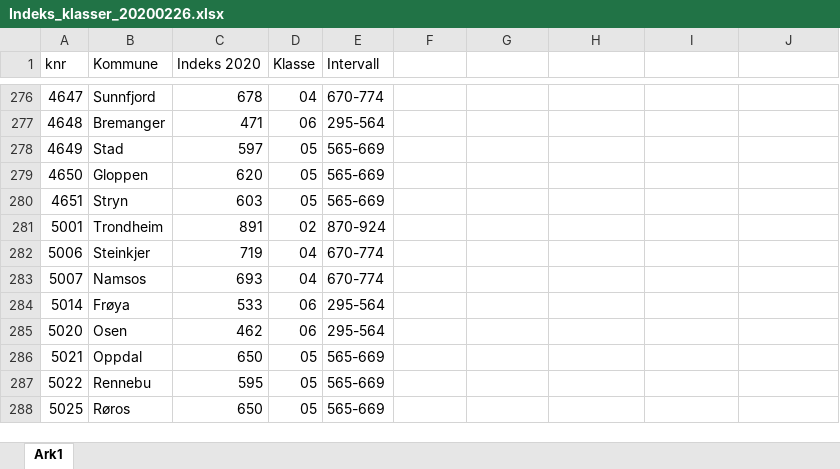
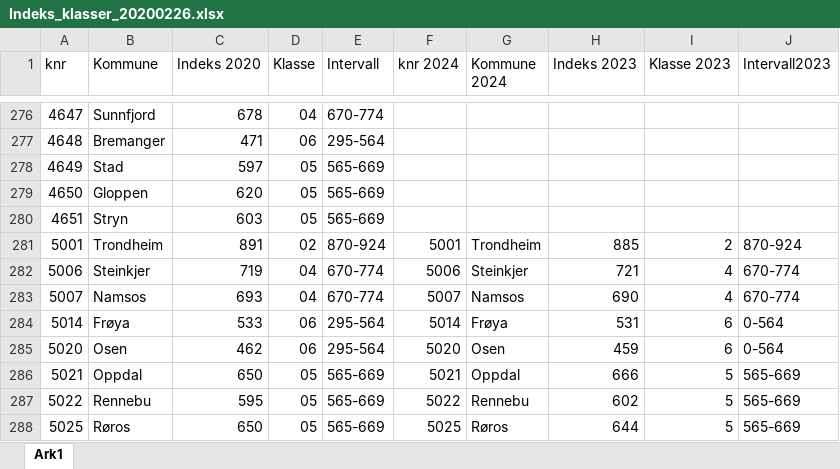
Before and after one commit to TrondelagiTall/mal, an Excel workbook: Indeks_klasser_20200226.xlsx, sheet Ark1, drawn as a sheet; only a part is shown, gaps mark what is left out; values as stored, in another font and other column widths than the file's, no cell formats; table styles not drawn; the diff covers the shown part only; the diff names each change by its address in the sheet, - before the commit and + after, or states it on an @@ line.

Commit message:
Add files via upload

```diff
--- a/Indeks_klasser_20200226.xlsx (sheet Ark1)
+++ b/Indeks_klasser_20200226.xlsx (sheet Ark1)
-F1: (empty)
+F1: knr 2024
-G1: (empty)
+G1: Kommune 2024
-H1: (empty)
+H1: Indeks 2023
-I1: (empty)
+I1: Klasse 2023
-J1: (empty)
+J1: Intervall2023
-F281 (knr 2024): (empty)
+F281 (knr 2024): 5001
-G281 (Kommune 2024): (empty)
+G281 (Kommune 2024): Trondheim
-H281 (Indeks 2023): (empty)
+H281 (Indeks 2023): 885
-I281 (Klasse 2023): (empty)
+I281 (Klasse 2023): 2
-J281 (Intervall2023): (empty)
+J281 (Intervall2023): 870-924
-F282 (knr 2024): (empty)
+F282 (knr 2024): 5006
-G282 (Kommune 2024): (empty)
+G282 (Kommune 2024): Steinkjer
-H282 (Indeks 2023): (empty)
+H282 (Indeks 2023): 721
-I282:I283 (Klasse 2023): (empty)
+I282:I283 (Klasse 2023): 4
-J282:J283 (Intervall2023): (empty)
+J282:J283 (Intervall2023): 670-774
-F283 (knr 2024): (empty)
+F283 (knr 2024): 5007
-G283 (Kommune 2024): (empty)
+G283 (Kommune 2024): Namsos
-H283 (Indeks 2023): (empty)
+H283 (Indeks 2023): 690
-F284 (knr 2024): (empty)
+F284 (knr 2024): 5014
-G284 (Kommune 2024): (empty)
+G284 (Kommune 2024): Frøya
-H284 (Indeks 2023): (empty)
+H284 (Indeks 2023): 531
-I284:I285 (Klasse 2023): (empty)
+I284:I285 (Klasse 2023): 6
-J284:J285 (Intervall2023): (empty)
+J284:J285 (Intervall2023): 0-564
-F285 (knr 2024): (empty)
+F285 (knr 2024): 5020
-G285 (Kommune 2024): (empty)
+G285 (Kommune 2024): Osen
-H285 (Indeks 2023): (empty)
+H285 (Indeks 2023): 459
-F286 (knr 2024): (empty)
+F286 (knr 2024): 5021
-G286 (Kommune 2024): (empty)
+G286 (Kommune 2024): Oppdal
-H286 (Indeks 2023): (empty)
+H286 (Indeks 2023): 666
-I286:I288 (Klasse 2023): (empty)
+I286:I288 (Klasse 2023): 5
-J286:J288 (Intervall2023): (empty)
+J286:J288 (Intervall2023): 565-669
-F287 (knr 2024): (empty)
+F287 (knr 2024): 5022
-G287 (Kommune 2024): (empty)
+G287 (Kommune 2024): Rennebu
-H287 (Indeks 2023): (empty)
+H287 (Indeks 2023): 602
-F288 (knr 2024): (empty)
+F288 (knr 2024): 5025
-G288 (Kommune 2024): (empty)
+G288 (Kommune 2024): Røros
-H288 (Indeks 2023): (empty)
+H288 (Indeks 2023): 644
```
Also changed, not shown: 150 edited cells elsewhere in this sheet, cell formats.
